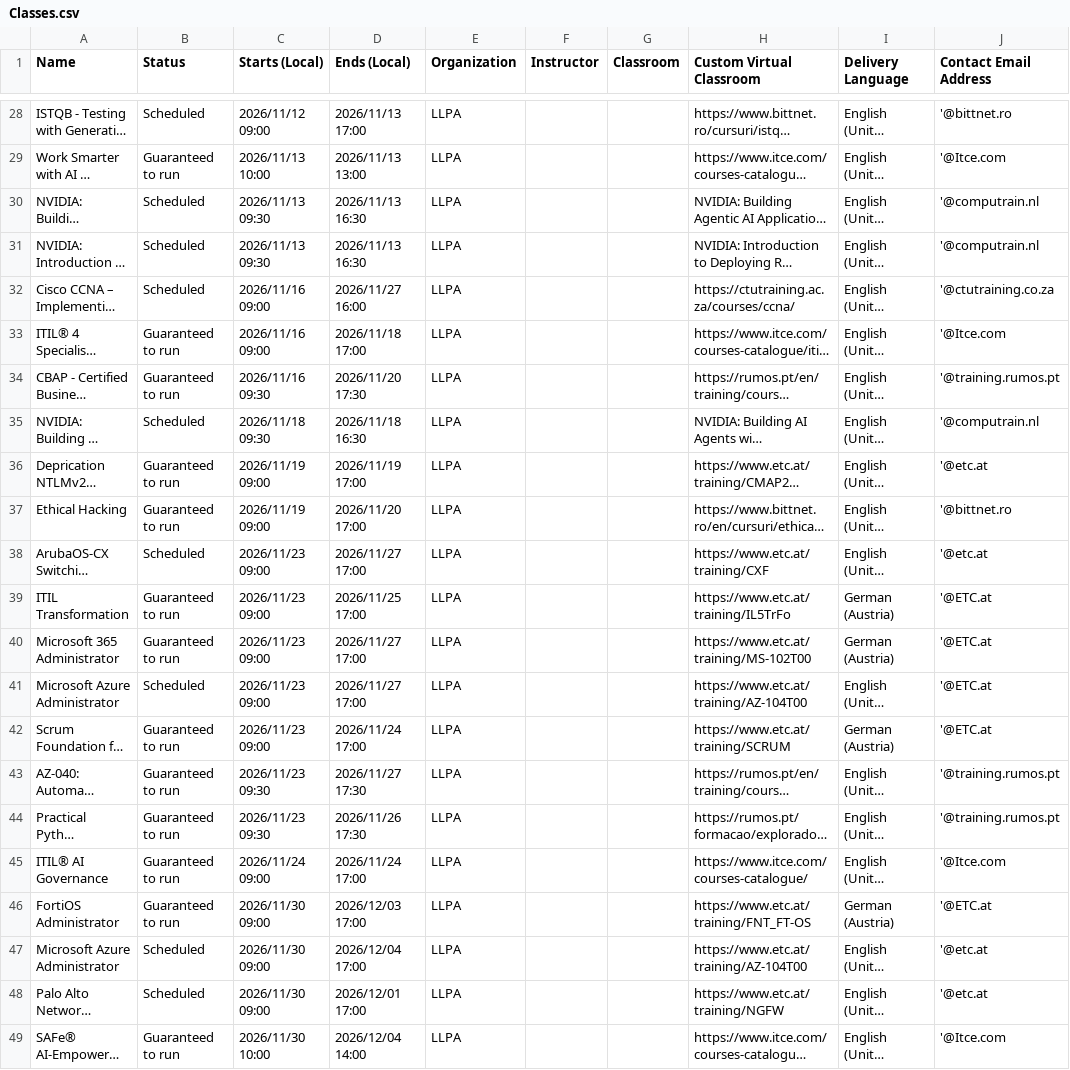
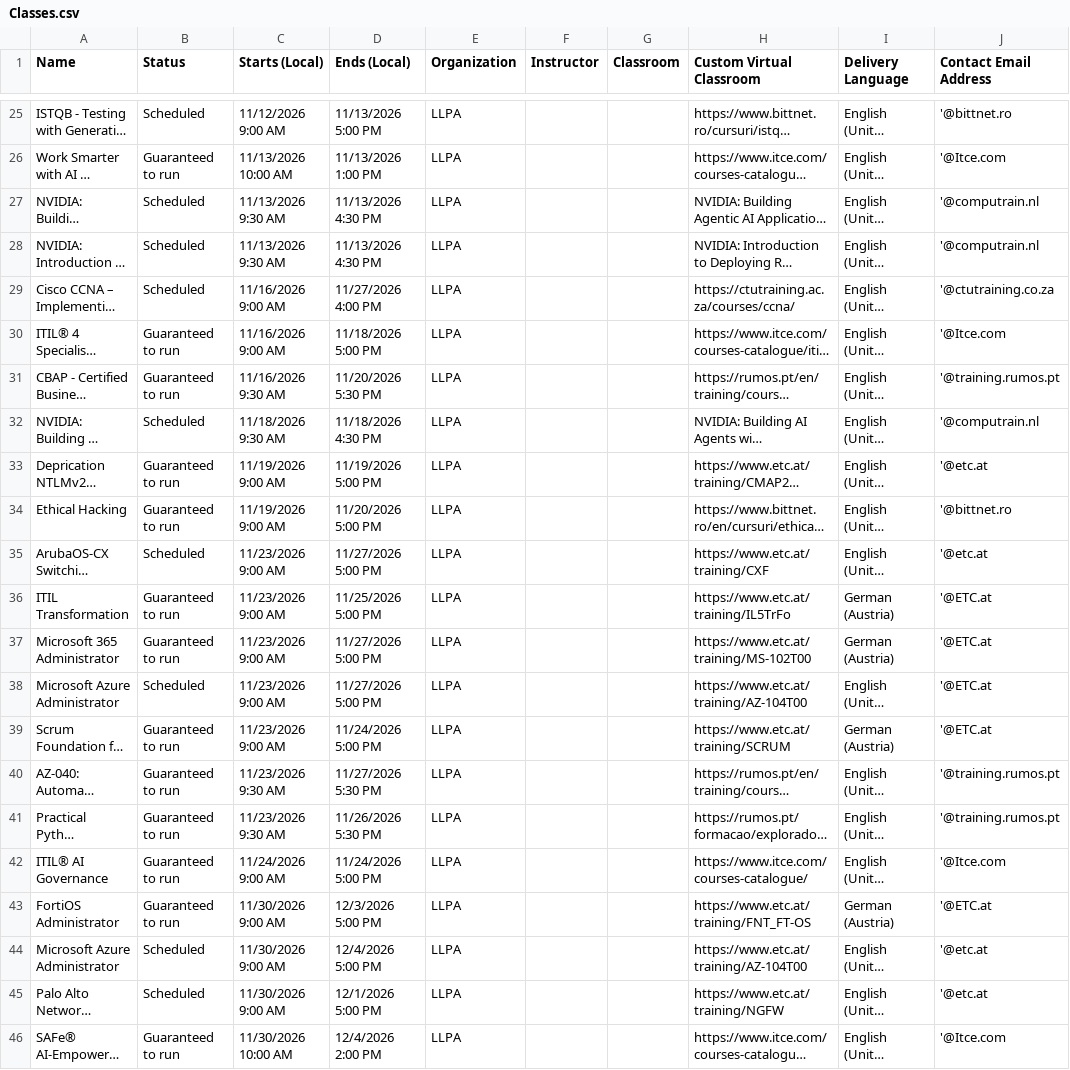
Before and after one commit to Sharon-LLPA/Central-Schedule, a CSV file: Classes.csv, drawn as a sheet; only a part is shown, gaps mark what is left out; long unchanged cells end in …; addresses are those after the commit; the diff covers the shown part only; the diff names each change by its address in the sheet, - before the commit and + after, or states it on an @@ line.

```diff
--- a/Classes.csv
+++ b/Classes.csv
-C25 (Starts (Local)): 2026/11/12 09:00
+C25 (Starts (Local)): 11/12/2026 9:00 AM
-D25 (Ends (Local)): 2026/11/13 17:00
+D25 (Ends (Local)): 11/13/2026 5:00 PM
-C26 (Starts (Local)): 2026/11/13 10:00
+C26 (Starts (Local)): 11/13/2026 10:00 AM
-D26 (Ends (Local)): 2026/11/13 13:00
+D26 (Ends (Local)): 11/13/2026 1:00 PM
-C27:C28 (Starts (Local)): 2026/11/13 09:30
+C27:C28 (Starts (Local)): 11/13/2026 9:30 AM
-D27:D28 (Ends (Local)): 2026/11/13 16:30
+D27:D28 (Ends (Local)): 11/13/2026 4:30 PM
-C29:C30 (Starts (Local)): 2026/11/16 09:00
+C29:C30 (Starts (Local)): 11/16/2026 9:00 AM
-D29 (Ends (Local)): 2026/11/27 16:00
+D29 (Ends (Local)): 11/27/2026 4:00 PM
-D30 (Ends (Local)): 2026/11/18 17:00
+D30 (Ends (Local)): 11/18/2026 5:00 PM
-C31 (Starts (Local)): 2026/11/16 09:30
+C31 (Starts (Local)): 11/16/2026 9:30 AM
-D31 (Ends (Local)): 2026/11/20 17:30
+D31 (Ends (Local)): 11/20/2026 5:30 PM
-C32 (Starts (Local)): 2026/11/18 09:30
+C32 (Starts (Local)): 11/18/2026 9:30 AM
-D32 (Ends (Local)): 2026/11/18 16:30
+D32 (Ends (Local)): 11/18/2026 4:30 PM
-C33:C34 (Starts (Local)): 2026/11/19 09:00
+C33:C34 (Starts (Local)): 11/19/2026 9:00 AM
-D33 (Ends (Local)): 2026/11/19 17:00
+D33 (Ends (Local)): 11/19/2026 5:00 PM
-D34 (Ends (Local)): 2026/11/20 17:00
+D34 (Ends (Local)): 11/20/2026 5:00 PM
-C35:C39 (Starts (Local)): 2026/11/23 09:00
+C35:C39 (Starts (Local)): 11/23/2026 9:00 AM
-D35 (Ends (Local)): 2026/11/27 17:00
+D35 (Ends (Local)): 11/27/2026 5:00 PM
-D36 (Ends (Local)): 2026/11/25 17:00
+D36 (Ends (Local)): 11/25/2026 5:00 PM
-D37:D38 (Ends (Local)): 2026/11/27 17:00
+D37:D38 (Ends (Local)): 11/27/2026 5:00 PM
-D39 (Ends (Local)): 2026/11/24 17:00
+D39 (Ends (Local)): 11/24/2026 5:00 PM
-C40:C41 (Starts (Local)): 2026/11/23 09:30
+C40:C41 (Starts (Local)): 11/23/2026 9:30 AM
-D40 (Ends (Local)): 2026/11/27 17:30
+D40 (Ends (Local)): 11/27/2026 5:30 PM
-D41 (Ends (Local)): 2026/11/26 17:30
+D41 (Ends (Local)): 11/26/2026 5:30 PM
-C42 (Starts (Local)): 2026/11/24 09:00
+C42 (Starts (Local)): 11/24/2026 9:00 AM
-D42 (Ends (Local)): 2026/11/24 17:00
+D42 (Ends (Local)): 11/24/2026 5:00 PM
-C43:C45 (Starts (Local)): 2026/11/30 09:00
+C43:C45 (Starts (Local)): 11/30/2026 9:00 AM
-D43 (Ends (Local)): 2026/12/03 17:00
+D43 (Ends (Local)): 12/3/2026 5:00 PM
-D44 (Ends (Local)): 2026/12/04 17:00
+D44 (Ends (Local)): 12/4/2026 5:00 PM
-D45 (Ends (Local)): 2026/12/01 17:00
+D45 (Ends (Local)): 12/1/2026 5:00 PM
-C46 (Starts (Local)): 2026/11/30 10:00
+C46 (Starts (Local)): 11/30/2026 10:00 AM
-D46 (Ends (Local)): 2026/12/04 14:00
+D46 (Ends (Local)): 12/4/2026 2:00 PM
```
Also changed, not shown: 3 removed rows and 74 edited cells elsewhere in this file.
